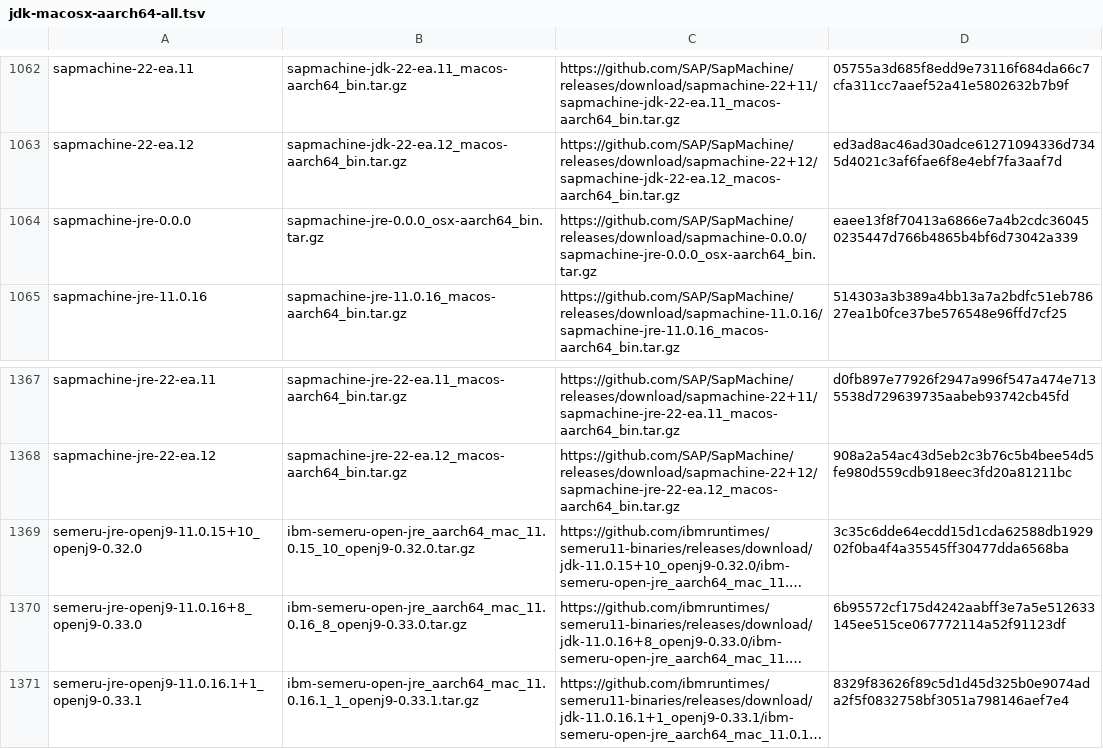
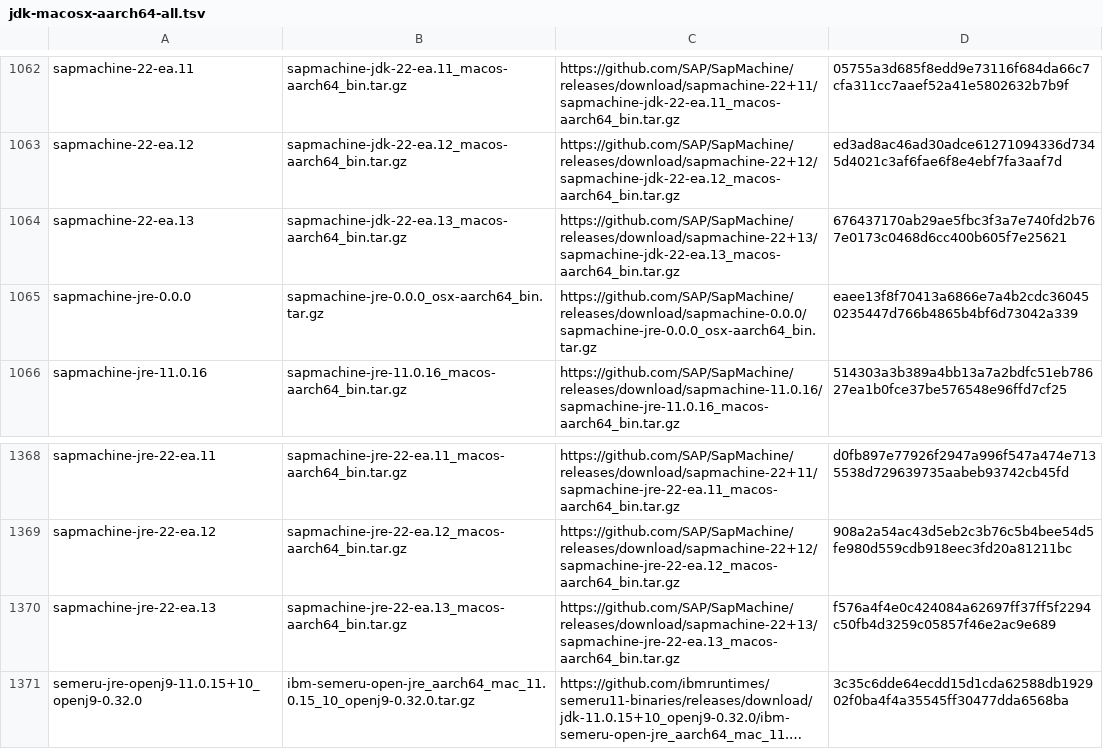
Before and after one commit to mise-plugins/rtx-java, a TSV file: data/jdk-macosx-aarch64-all.tsv, drawn as a sheet; only a part is shown, gaps mark what is left out; the shorter side is filled out with more unchanged rows; long unchanged cells end in …; the diff names each change by its address in the sheet, - before the commit and + after, or states it on an @@ line.

```diff
--- a/data/jdk-macosx-aarch64-all.tsv
+++ b/data/jdk-macosx-aarch64-all.tsv
+row 1064: sapmachine-22-ea.13 | sapmachine-jdk-22-ea.13_macos-aarch64_bin.tar.gz | https://github.com/SAP/SapMachine/releases/download/sapmachine-22+13/sapmachine-jdk-22-ea.13_macos-aarch64_bin.tar.gz | 676437170ab29ae5fbc3f3a7e740fd2b767e0173c0468d6cc400b605f7e25621
+row 1370: sapmachine-jre-22-ea.13 | sapmachine-jre-22-ea.13_macos-aarch64_bin.tar.gz | https://github.com/SAP/SapMachine/releases/download/sapmachine-22+13/sapmachine-jre-22-ea.13_macos-aarch64_bin.tar.gz | f576a4f4e0c424084a62697ff37ff5f2294c50fb4d3259c05857f46e2ac9e689
```
Also changed, not shown: data/jdk-linux-x86_64-ea.tsv, data/jdk-macosx-aarch64-ea.tsv, 5 other files.
